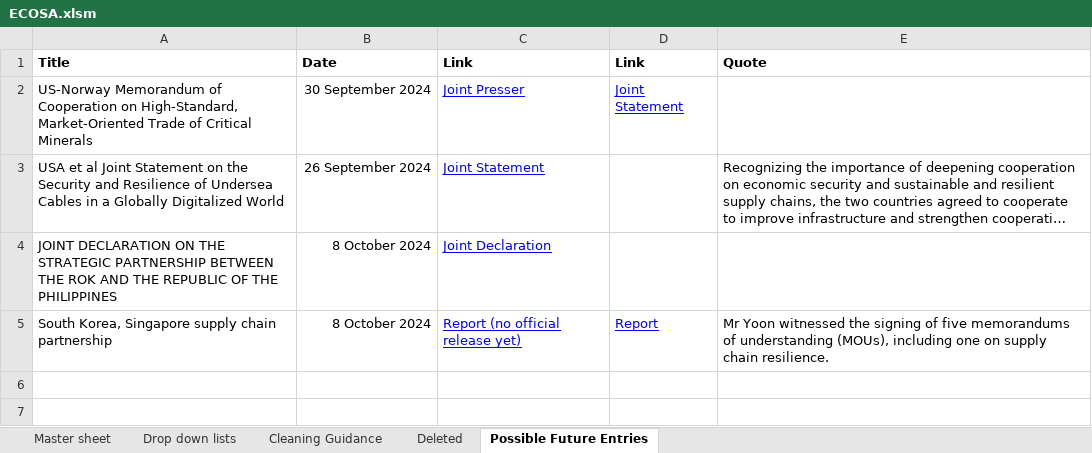
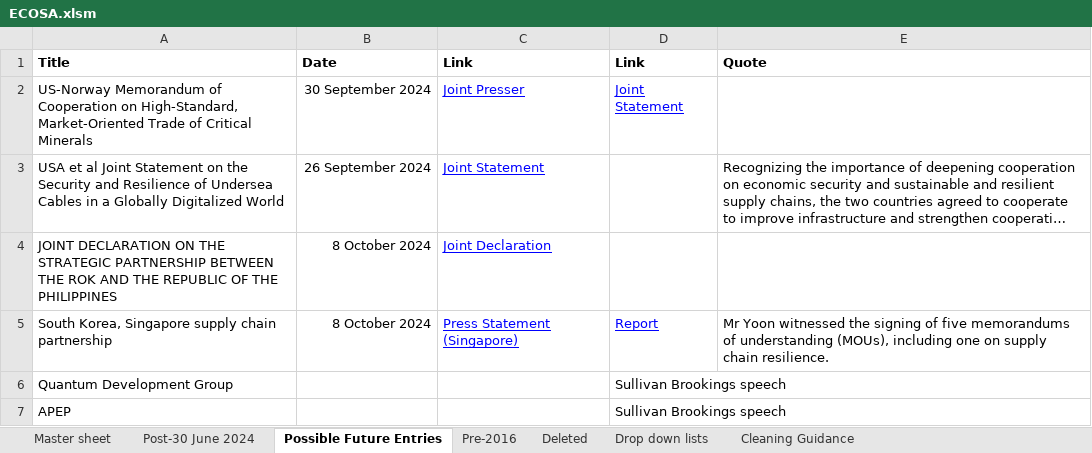
Before and after one commit to pnadelofficial/ecosa_viz, an Excel workbook: ECOSA.xlsm, sheet Possible Future Entries, drawn as a sheet; long unchanged cells end in …; values as stored, in another font and other column widths than the file's, no borders; the diff names each change by its address in the sheet, - before the commit and + after, or states it on an @@ line.

```diff
--- a/ECOSA.xlsm (sheet Possible Future Entries)
+++ b/ECOSA.xlsm (sheet Possible Future Entries)
+sheet tab: Post-30 June 2024
+sheet tab: Pre-2016
@@ sheet tab order changed: Master sheet | Post-30 June 2024 | Possible Future Entries | Pre-2016 | Deleted | Drop down lists | Cleaning Guidance @@
-C5 (Link): Report (no official release yet)
+C5 (Link): Press Statement (Singapore)
+row 6: Quantum Development Group |  |  | Sullivan Brookings speech
+row 7: APEP |  |  | Sullivan Brookings speech
```
Also changed, not shown: sheet Master sheet, sheet Deleted, sheet Drop down lists, 1 other file.
